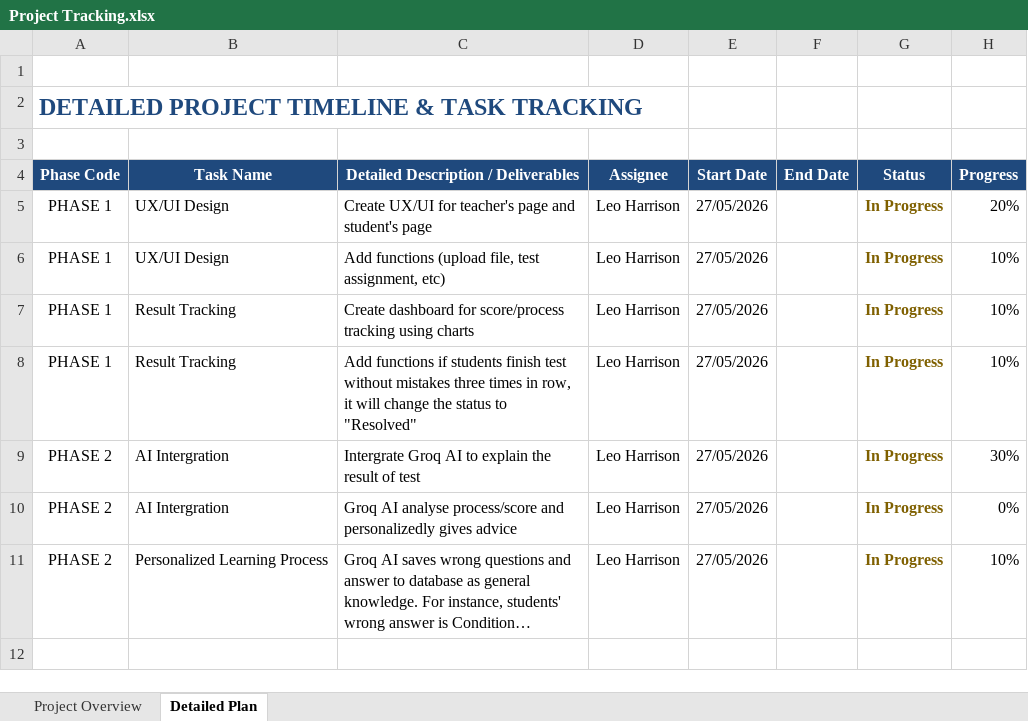
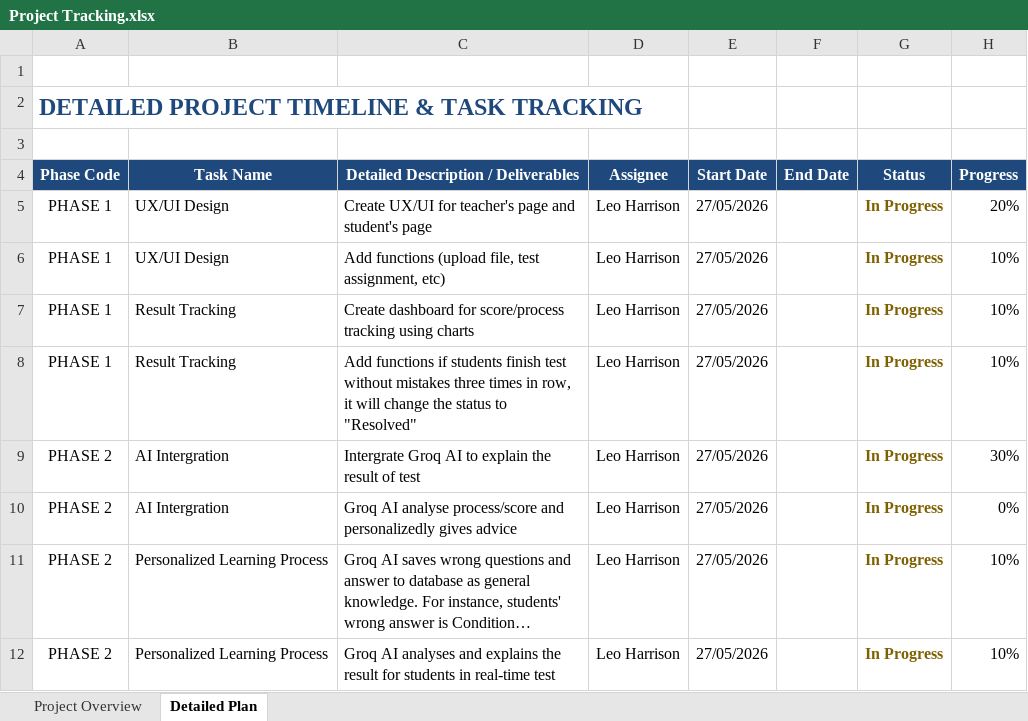
Before and after one commit to lucy080821/lucy-tutor, an Excel workbook: Project Tracking.xlsx, sheet Detailed Plan, drawn as a sheet; long unchanged cells end in …; values as stored, in another font and other column widths than the file's, no borders; the diff names each change by its address in the sheet, - before the commit and + after, or states it on an @@ line.

```diff
--- a/Project Tracking.xlsx (sheet Detailed Plan)
+++ b/Project Tracking.xlsx (sheet Detailed Plan)
+row 12: PHASE 2 | Personalized Learning Process | Groq AI analyses and explains the result for students in real-time test | Leo Harrison | 27/05/2026 |  | In Progress | 10%
```
Also changed, not shown: sheet Project Overview, 3 other files.
